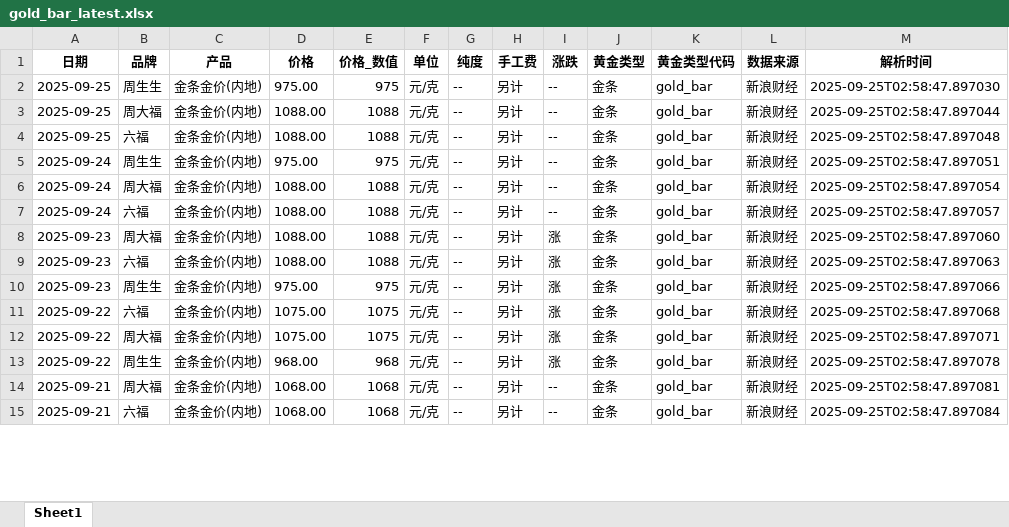
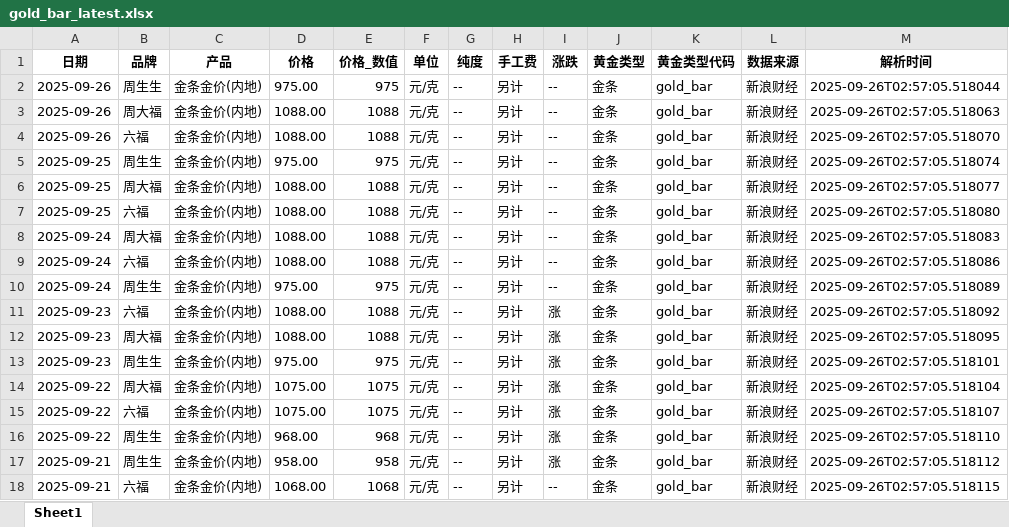
Before and after one commit to chengazhen/python-gold, an Excel workbook: gold_bar_latest.xlsx, sheet Sheet1, drawn as a sheet; only a part is shown; values as stored, in another font and other column widths than the file's, no borders; addresses are those after the commit; the diff covers the shown part only; the diff names each change by its address in the sheet, - before the commit and + after, or states it on an @@ line.

```diff
--- a/gold_bar_latest.xlsx (sheet Sheet1)
+++ b/gold_bar_latest.xlsx (sheet Sheet1)
+row 2: 2025-09-26 | 周生生 | 金条金价(内地) | 975.00 | 975 | 元/克 | -- | 另计 | -- | 金条 | gold_bar | 新浪财经 | 2025-09-26T02:57:05.518044
+row 3: 2025-09-26 | 周大福 | 金条金价(内地) | 1088.00 | 1088 | 元/克 | -- | 另计 | -- | 金条 | gold_bar | 新浪财经 | 2025-09-26T02:57:05.518063
+row 4: 2025-09-26 | 六福 | 金条金价(内地) | 1088.00 | 1088 | 元/克 | -- | 另计 | -- | 金条 | gold_bar | 新浪财经 | 2025-09-26T02:57:05.518070
-M5 (解析时间): 2025-09-25T02:58:47.897030
+M5 (解析时间): 2025-09-26T02:57:05.518074
-M6 (解析时间): 2025-09-25T02:58:47.897044
+M6 (解析时间): 2025-09-26T02:57:05.518077
-M7 (解析时间): 2025-09-25T02:58:47.897048
+M7 (解析时间): 2025-09-26T02:57:05.518080
-B8 (品牌): 周生生
+B8 (品牌): 周大福
-D8 (价格): 975.00
+D8 (价格): 1088.00
-E8 (价格_数值): 975
+E8 (价格_数值): 1088
-M8 (解析时间): 2025-09-25T02:58:47.897051
+M8 (解析时间): 2025-09-26T02:57:05.518083
-B9 (品牌): 周大福
+B9 (品牌): 六福
-M9 (解析时间): 2025-09-25T02:58:47.897054
+M9 (解析时间): 2025-09-26T02:57:05.518086
-B10 (品牌): 六福
+B10 (品牌): 周生生
-D10 (价格): 1088.00
+D10 (价格): 975.00
-E10 (价格_数值): 1088
+E10 (价格_数值): 975
-M10 (解析时间): 2025-09-25T02:58:47.897057
+M10 (解析时间): 2025-09-26T02:57:05.518089
-B11 (品牌): 周大福
+B11 (品牌): 六福
-M11 (解析时间): 2025-09-25T02:58:47.897060
+M11 (解析时间): 2025-09-26T02:57:05.518092
-B12 (品牌): 六福
+B12 (品牌): 周大福
-M12 (解析时间): 2025-09-25T02:58:47.897063
+M12 (解析时间): 2025-09-26T02:57:05.518095
-M13 (解析时间): 2025-09-25T02:58:47.897066
+M13 (解析时间): 2025-09-26T02:57:05.518101
-B14 (品牌): 六福
+B14 (品牌): 周大福
-M14 (解析时间): 2025-09-25T02:58:47.897068
+M14 (解析时间): 2025-09-26T02:57:05.518104
-B15 (品牌): 周大福
+B15 (品牌): 六福
-M15 (解析时间): 2025-09-25T02:58:47.897071
+M15 (解析时间): 2025-09-26T02:57:05.518107
-M16 (解析时间): 2025-09-25T02:58:47.897078
+M16 (解析时间): 2025-09-26T02:57:05.518110
-B17 (品牌): 周大福
+B17 (品牌): 周生生
-D17 (价格): 1068.00
+D17 (价格): 958.00
-E17 (价格_数值): 1068
+E17 (价格_数值): 958
-I17 (涨跌): --
+I17 (涨跌): 涨
-M17 (解析时间): 2025-09-25T02:58:47.897081
+M17 (解析时间): 2025-09-26T02:57:05.518112
-M18 (解析时间): 2025-09-25T02:58:47.897084
+M18 (解析时间): 2025-09-26T02:57:05.518115
```
Also changed, not shown: 4 added rows, 7 removed rows and 57 edited cells elsewhere in this sheet, combined_gold_data.xlsx, jewelry_gold_latest.xlsx, 11 other files.
